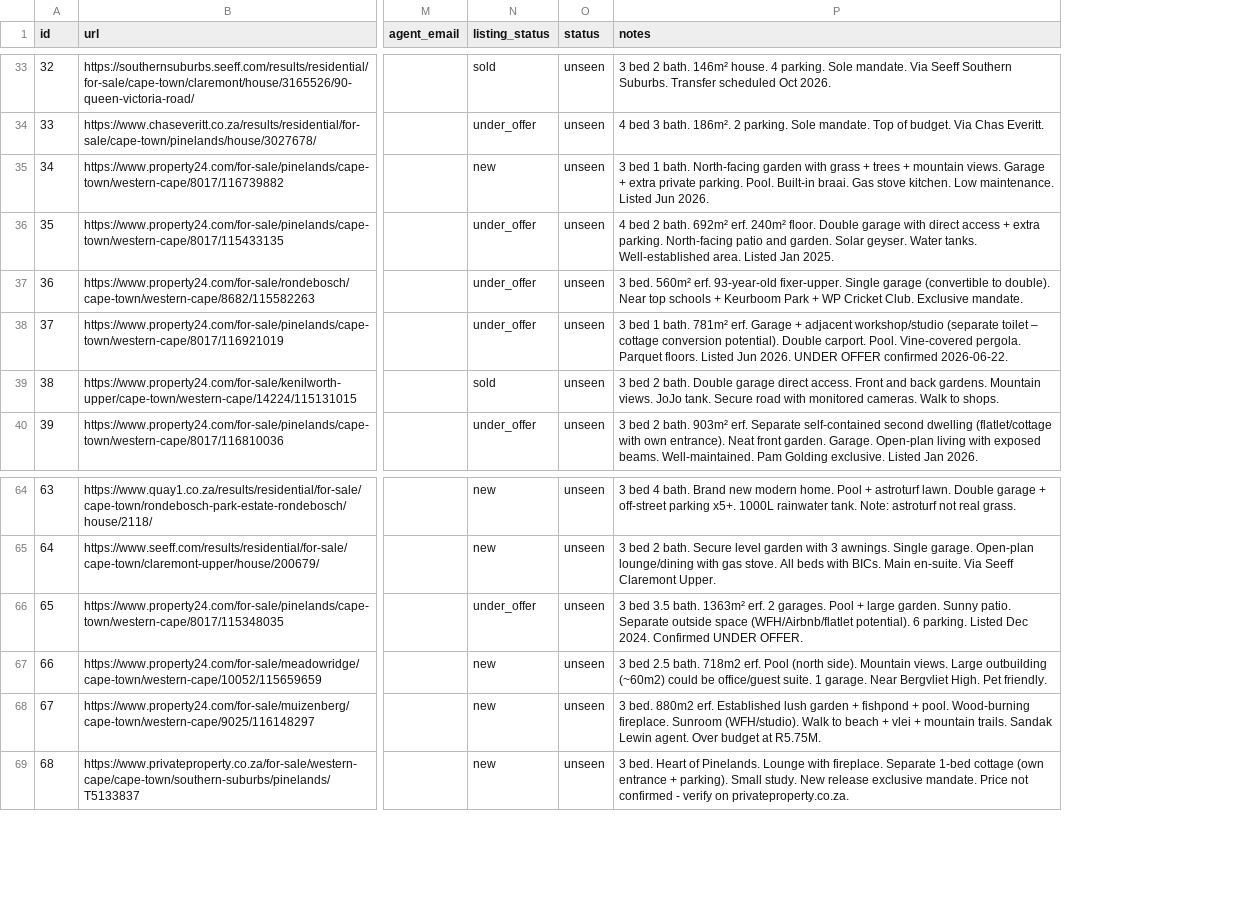
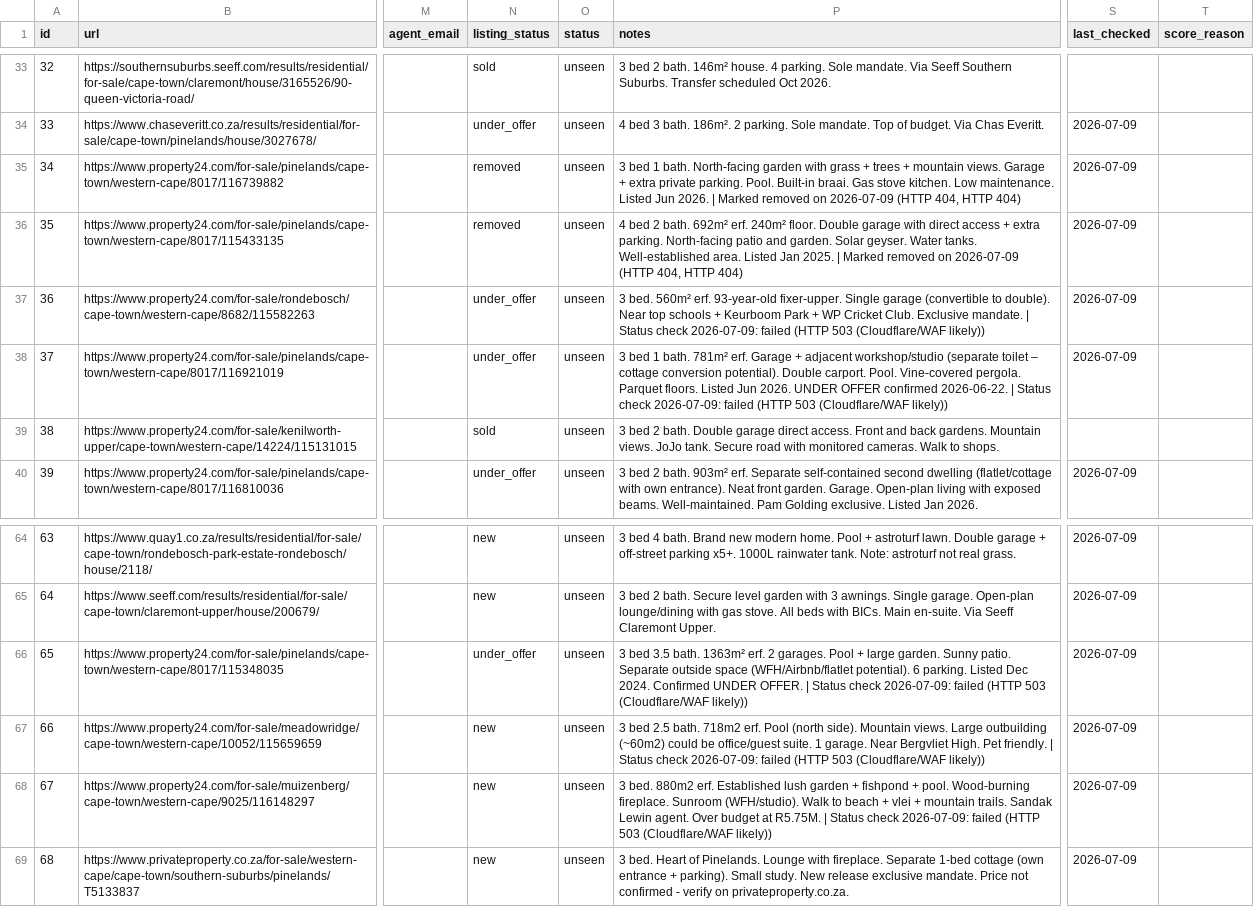
Before and after one commit to system123/house-search, a CSV file: listings.csv, drawn as a sheet; only a part is shown, gaps mark what is left out; the diff covers the shown part only; the diff names each change by its address in the sheet, - before the commit and + after, or states it on an @@ line.

```diff
--- a/listings.csv
+++ b/listings.csv
+column S (last_checked), rows 34-40: 2026-07-09 | 2026-07-09 | 2026-07-09 | 2026-07-09 | 2026-07-09 |  | 2026-07-09; rows 64-69: all 2026-07-09
+column T (score_reason), empty
-N35 (listing_status): new
+N35 (listing_status): removed
-P35 (notes): …Jun 2026.
+P35 (notes): …Jun 2026. | Marked removed on 2026-07-09 (HTTP 404, HTTP 404)
-N36 (listing_status): under_offer
+N36 (listing_status): removed
-P36 (notes): …Jan 2025.
+P36 (notes): …Jan 2025. | Marked removed on 2026-07-09 (HTTP 404, HTTP 404)
-P37 (notes): …Exclusive mandate.
+P37 (notes): …Exclusive mandate. | Status check 2026-07-09: failed (HTTP 503 (Cloudflare/WAF likely))
-P38 (notes): …confirmed 2026-06-22.
+P38 (notes): …confirmed 2026-06-22. | Status check 2026-07-09: failed (HTTP 503 (Cloudflare/WAF likely))
-P66 (notes): …UNDER OFFER.
+P66 (notes): …UNDER OFFER. | Status check 2026-07-09: failed (HTTP 503 (Cloudflare/WAF likely))
-P67 (notes): …Pet friendly.
+P67 (notes): …Pet friendly. | Status check 2026-07-09: failed (HTTP 503 (Cloudflare/WAF likely))
-P68 (notes): …at R5.75M.
+P68 (notes): …at R5.75M. | Status check 2026-07-09: failed (HTTP 503 (Cloudflare/WAF likely))
```
Also changed, not shown: 16 edited cells elsewhere in this file, 1 other file.
